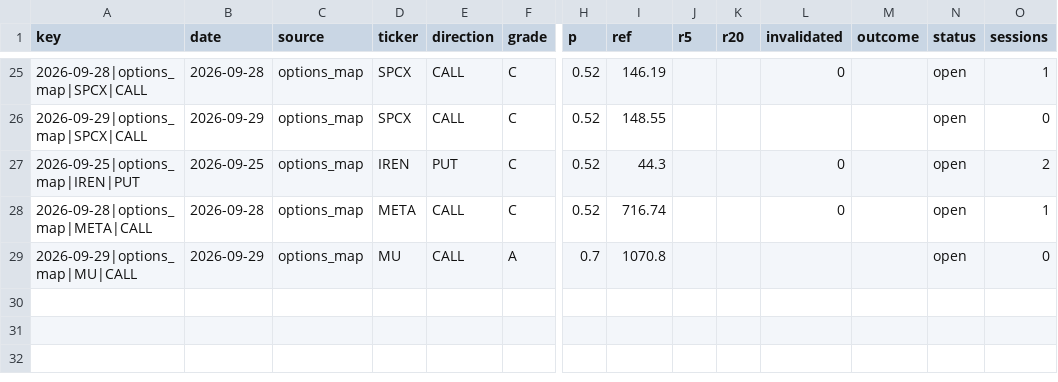
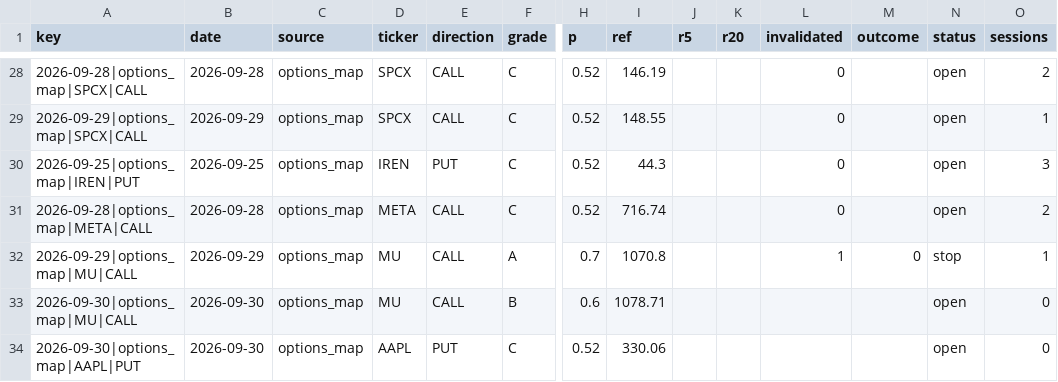
Before and after one commit to dincerorc-rgb/OptScan-1, a CSV file: state/scored.csv, drawn as a sheet; only a part is shown, gaps mark what is left out; addresses are those after the commit; rows hold the shown columns only; the diff covers the shown part only; the diff names each change by its address in the sheet, - before the commit and + after, or states it on an @@ line.

```diff
--- a/state/scored.csv
+++ b/state/scored.csv
-O28 (sessions): 1
+O28 (sessions): 2
-L29 (invalidated): (empty)
+L29 (invalidated): 0
-O29 (sessions): 0
+O29 (sessions): 1
-O30 (sessions): 2
+O30 (sessions): 3
-O31 (sessions): 1
+O31 (sessions): 2
-L32 (invalidated): (empty)
+L32 (invalidated): 1
-M32 (outcome): (empty)
+M32 (outcome): 0
-N32 (status): open
+N32 (status): stop
-O32 (sessions): 0
+O32 (sessions): 1
+row 33: 2026-09-30|options_map|MU|CALL | 2026-09-30 | options_map | MU | CALL | B | 0.6 | 1078.71 |  |  |  |  | open | 0
+row 34: 2026-09-30|options_map|AAPL|PUT | 2026-09-30 | options_map | AAPL | PUT | C | 0.52 | 330.06 |  |  |  |  | open | 0
```
Also changed, not shown: 3 added rows and 30 edited cells elsewhere in this file.
